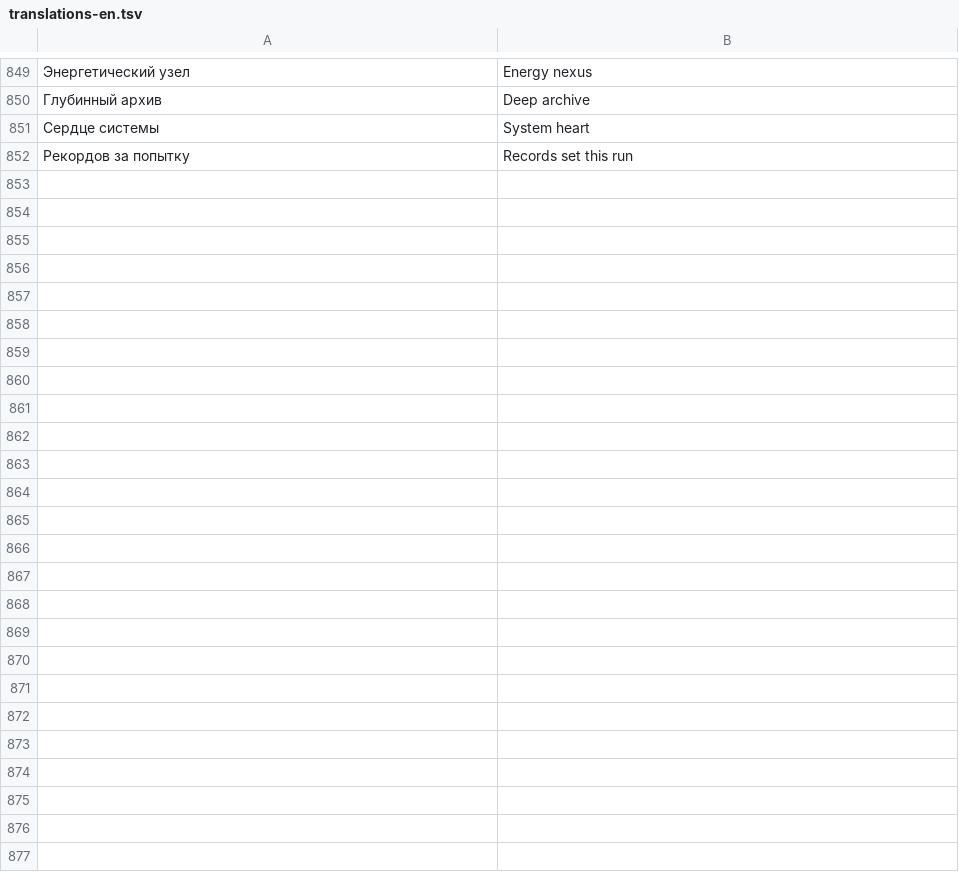
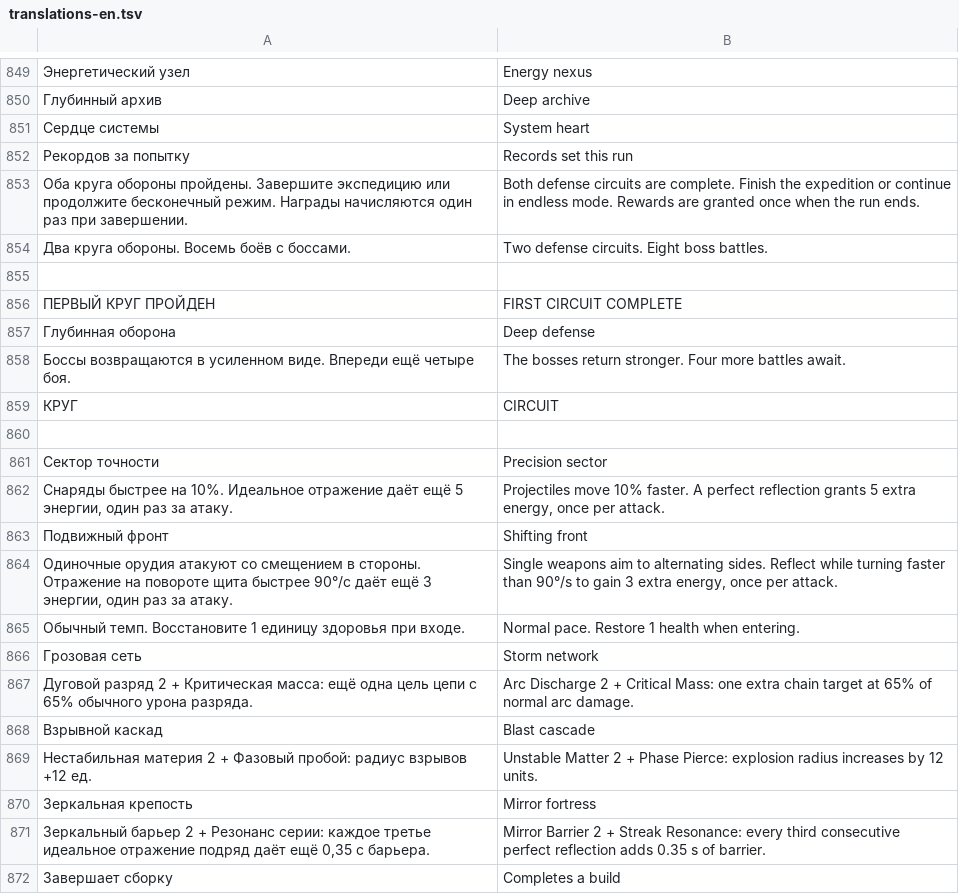
Before and after one commit to reptile1891/core-reactor, a TSV file: tools/translations-en.tsv, drawn as a sheet; only a part is shown, gaps mark what is left out; the diff covers the shown part only; the diff names each change by its address in the sheet, - before the commit and + after, or states it on an @@ line.

```diff
--- a/tools/translations-en.tsv
+++ b/tools/translations-en.tsv
+row 853: Оба круга обороны пройдены. Завершите экспедицию или продолжите бесконечный режим. Награды начисляются один раз при завершении. | Both defense circuits are complete. Finish the expedition or continue in endless mode. Rewards are granted once when the run ends.
+row 854: Два круга обороны. Восемь боёв с боссами. | Two defense circuits. Eight boss battles.
+row 855: (empty)
+row 856: ПЕРВЫЙ КРУГ ПРОЙДЕН | FIRST CIRCUIT COMPLETE
+row 857: Глубинная оборона | Deep defense
+row 858: Боссы возвращаются в усиленном виде. Впереди ещё четыре боя. | The bosses return stronger. Four more battles await.
+row 859: КРУГ | CIRCUIT
+row 860: (empty)
+row 861: Сектор точности | Precision sector
+row 862: Снаряды быстрее на 10%. Идеальное отражение даёт ещё 5 энергии, один раз за атаку. | Projectiles move 10% faster. A perfect reflection grants 5 extra energy, once per attack.
+row 863: Подвижный фронт | Shifting front
+row 864: Одиночные орудия атакуют со смещением в стороны. Отражение на повороте щита быстрее 90°/с даёт ещё 3 энергии, один раз за атаку. | Single weapons aim to alternating sides. Reflect while turning faster than 90°/s to gain 3 extra energy, once per attack.
+row 865: Обычный темп. Восстановите 1 единицу здоровья при входе. | Normal pace. Restore 1 health when entering.
+row 866: Грозовая сеть | Storm network
+row 867: Дуговой разряд 2 + Критическая масса: ещё одна цель цепи с 65% обычного урона разряда. | Arc Discharge 2 + Critical Mass: one extra chain target at 65% of normal arc damage.
+row 868: Взрывной каскад | Blast cascade
+row 869: Нестабильная материя 2 + Фазовый пробой: радиус взрывов +12 ед. | Unstable Matter 2 + Phase Pierce: explosion radius increases by 12 units.
+row 870: Зеркальная крепость | Mirror fortress
+row 871: Зеркальный барьер 2 + Резонанс серии: каждое третье идеальное отражение подряд даёт ещё 0,35 с барьера. | Mirror Barrier 2 + Streak Resonance: every third consecutive perfect reflection adds 0.35 s of barrier.
+row 872: Завершает сборку | Completes a build
```
Also changed, not shown: 13 added rows elsewhere in this file, 33 other files.
